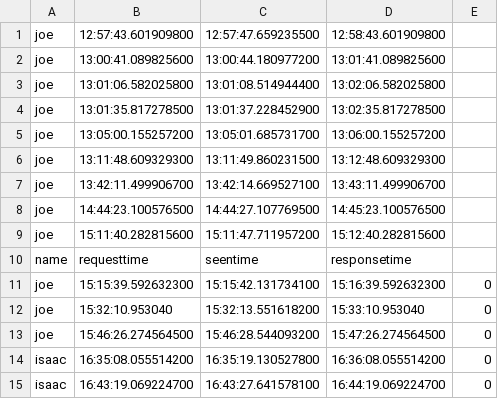
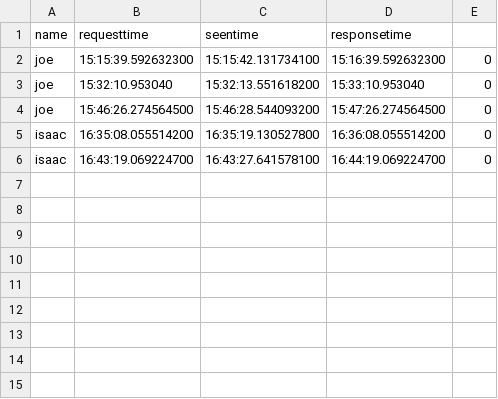
Before and after one commit to NellySsenkumba/ANKA, a CSV file: ANKA/storage/time.csv, drawn as a sheet.

```diff
--- a/ANKA/storage/time.csv
+++ b/ANKA/storage/time.csv
@@ -1,10 +1 @@
-joe,12:57:43.601909800,12:57:47.659235500,12:58:43.601909800
-joe,13:00:41.089825600,13:00:44.180977200,13:01:41.089825600
-joe,13:01:06.582025800,13:01:08.514944400,13:02:06.582025800
-joe,13:01:35.817278500,13:01:37.228452900,13:02:35.817278500
-joe,13:05:00.155257200,13:05:01.685731700,13:06:00.155257200
-joe,13:11:48.609329300,13:11:49.860231500,13:12:48.609329300
-joe,13:42:11.499906700,13:42:14.669527100,13:43:11.499906700
-joe,14:44:23.100576500,14:44:27.107769500,14:45:23.100576500
-joe,15:11:40.282815600,15:11:47.711957200,15:12:40.282815600
 name,requesttime,seentime,responsetime
```
Also changed, not shown: ANKA/storage/product.csv, 3 other files.
